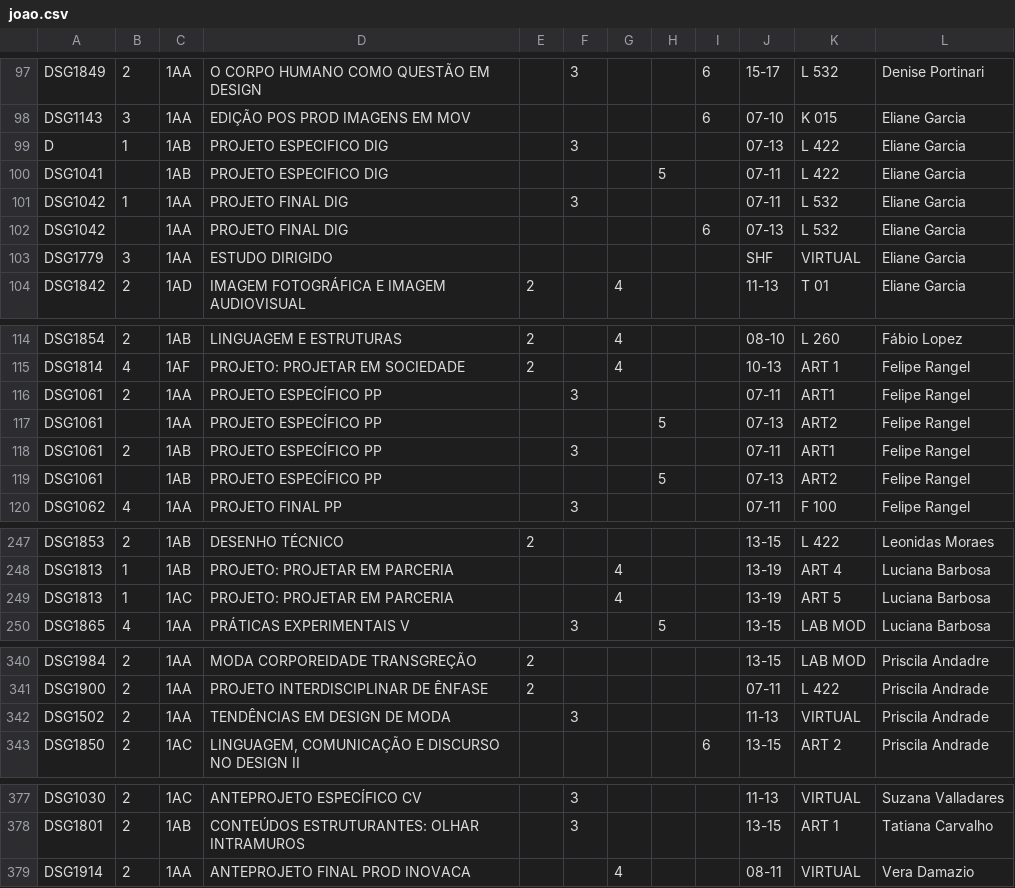
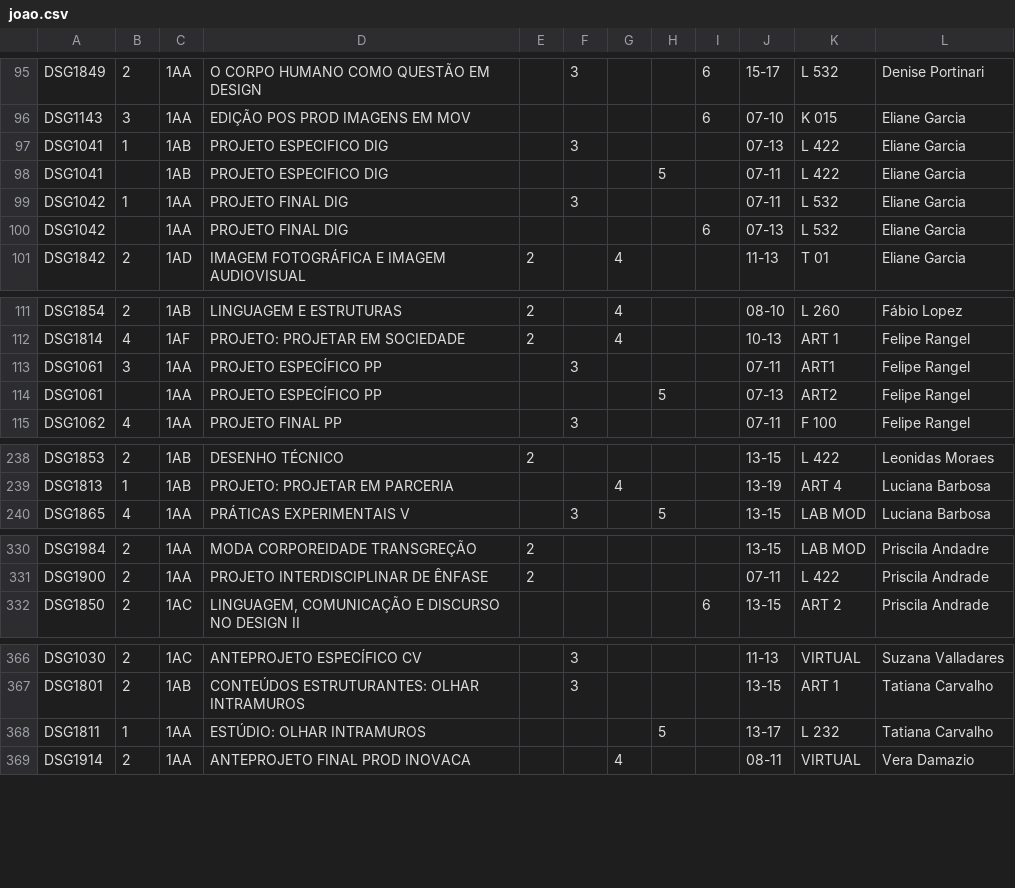
Before and after one commit to lifepucrio/lifepucrio.github.io, a CSV file: Planejamento232_ProfessoresV16/data/joao.csv (was Planejamento232_ProfessoresV15/data/joao.csv), drawn as a sheet; only a part is shown, gaps mark what is left out; the diff covers the shown part only.

```diff
--- a/Planejamento232_ProfessoresV15/data/joao.csv
+++ b/Planejamento232_ProfessoresV16/data/joao.csv
@@ -98,3 +96,3 @@ DSG1849,2,1AA,O CORPO HUMANO COMO QUESTÃO EM DESIGN,,3,,,6,15-17,L 532,Denise P
 DSG1143,3,1AA,EDIÇÃO POS PROD IMAGENS EM MOV,,,,,6,07-10,K 015,Eliane Garcia
-D,1,1AB,PROJETO ESPECIFICO DIG,,3,,,,07-13,L 422,Eliane Garcia
+DSG1041,1,1AB,PROJETO ESPECIFICO DIG,,3,,,,07-13,L 422,Eliane Garcia
 DSG1041,,1AB,PROJETO ESPECIFICO DIG,,,,5,,07-11,L 422,Eliane Garcia
@@ -102,3 +100,2 @@ DSG1042,1,1AA,PROJETO FINAL DIG,,3,,,,07-11,L 532,Eliane Garcia
 DSG1042,,1AA,PROJETO FINAL DIG,,,,,6,07-13,L 532,Eliane Garcia
-DSG1779,3,1AA,ESTUDO DIRIGIDO,,,,,,SHF,VIRTUAL,Eliane Garcia
 DSG1842,2,1AD,IMAGEM FOTOGRÁFICA E IMAGEM AUDIOVISUAL,2,,4,,,11-13,T 01,Eliane Garcia
@@ -115,6 +112,4 @@ DSG1854,2,1AB,LINGUAGEM E ESTRUTURAS ,2,,4,,,08-10,L 260,Fábio Lopez
 DSG1814,4,1AF,PROJETO: PROJETAR EM SOCIEDADE,2,,4,,,10-13,ART 1,Felipe Rangel
-DSG1061,2,1AA,PROJETO ESPECÍFICO PP,,3,,,,07-11,ART1,Felipe Rangel
+DSG1061,3,1AA,PROJETO ESPECÍFICO PP,,3,,,,07-11,ART1,Felipe Rangel
 DSG1061,,1AA,PROJETO ESPECÍFICO PP,,,,5,,07-13,ART2,Felipe Rangel
-DSG1061,2,1AB,PROJETO ESPECÍFICO PP,,3,,,,07-11,ART1,Felipe Rangel
-DSG1061,,1AB,PROJETO ESPECÍFICO PP,,,,5,,07-13,ART2,Felipe Rangel
 DSG1062,4,1AA,PROJETO FINAL PP,,3,,,,07-11,F 100,Felipe Rangel
@@ -248,3 +239,2 @@ DSG1853,2,1AB,DESENHO TÉCNICO,2,,,,,13-15,L 422,Leonidas Moraes
 DSG1813,1,1AB,PROJETO: PROJETAR EM PARCERIA,,,4,,,13-19,ART 4,Luciana Barbosa
-DSG1813,1,1AC,PROJETO: PROJETAR EM PARCERIA ,,,4,,,13-19,ART 5,Luciana Barbosa
 DSG1865,4,1AA,PRÁTICAS EXPERIMENTAIS V,,3,,5,,13-15,LAB MOD,Luciana Barbosa
@@ -341,3 +331,2 @@ DSG1984,2,1AA,MODA CORPOREIDADE TRANSGREÇÃO ,2,,,,,13-15,LAB MOD ,Priscila And
 DSG1900,2,1AA,PROJETO INTERDISCIPLINAR DE ÊNFASE,2,,,,,07-11,L 422,Priscila Andrade
-DSG1502,2,1AA,TENDÊNCIAS EM DESIGN DE MODA,,3,,,,11-13,VIRTUAL,Priscila Andrade
 DSG1850,2,1AC,"LINGUAGEM, COMUNICAÇÃO E DISCURSO NO DESIGN II",,,,,6,13-15,ART 2 ,Priscila Andrade
@@ -378,2 +367,3 @@ DSG1030,2,1AC,ANTEPROJETO ESPECÍFICO CV,,3,,,,11-13,VIRTUAL,Suzana Valladares
 DSG1801,2,1AB,CONTEÚDOS ESTRUTURANTES: OLHAR INTRAMUROS,,3,,,,13-15,ART 1,Tatiana Carvalho
+DSG1811,1,1AA,ESTÚDIO: OLHAR INTRAMUROS,,,,5,,13-17,L 232,Tatiana Carvalho
 DSG1914,2,1AA,ANTEPROJETO FINAL PROD INOVACA,,,4,,,08-11,VIRTUAL,Vera Damazio
```
Also changed, not shown: 3 added rows, 9 removed rows and 14 edited cells elsewhere in this file, 12 other files.
